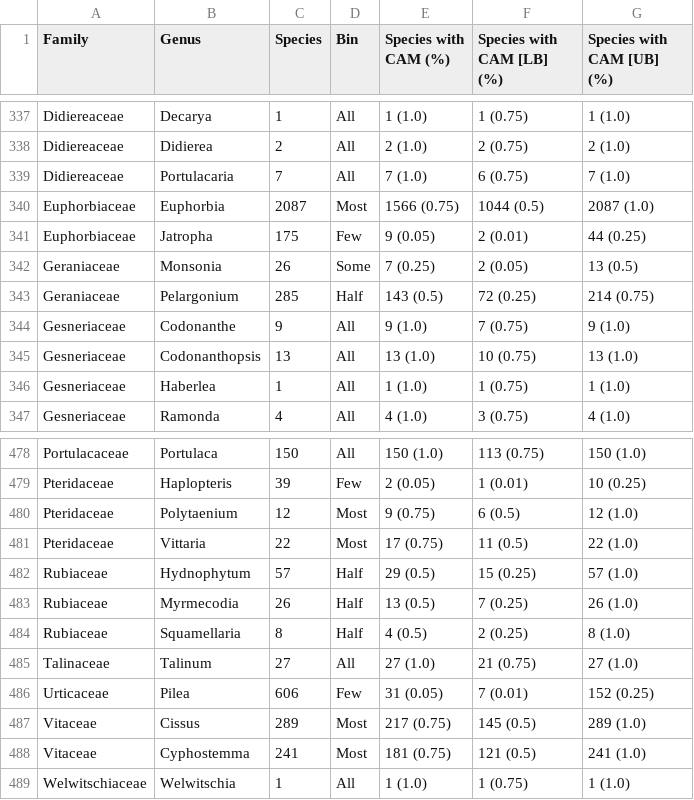
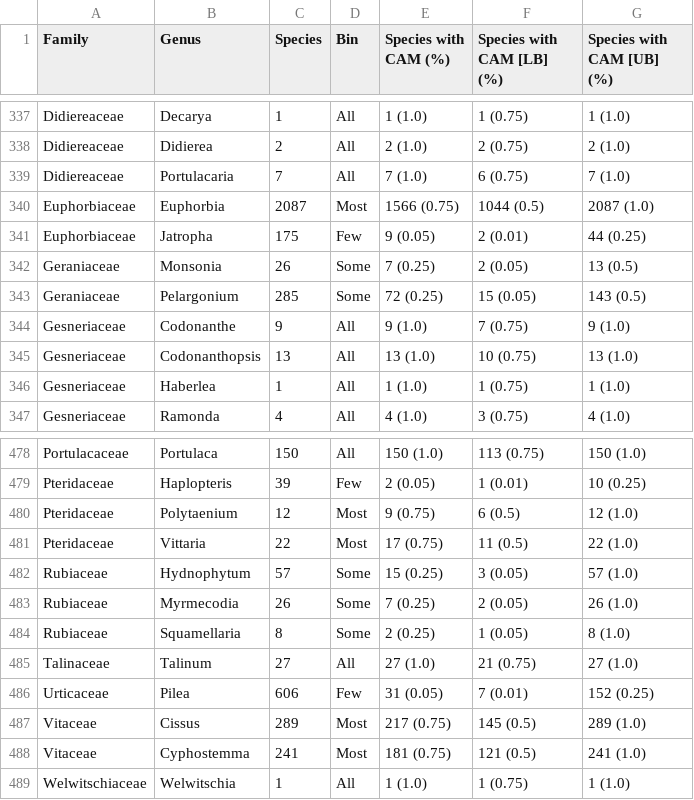
Before and after one commit to isgilman/CAM-diversity, a CSV file: Supplementary-Tables/Supplementary-Table-S3.csv, drawn as a sheet; only a part is shown, gaps mark what is left out.

```diff
--- a/Supplementary-Tables/Supplementary-Table-S3.csv
+++ b/Supplementary-Tables/Supplementary-Table-S3.csv
@@ -342,3 +342,3 @@ Euphorbiaceae,Jatropha,175,Few,9 (0.05),2 (0.01),44 (0.25)
 Geraniaceae,Monsonia,26,Some,7 (0.25),2 (0.05),13 (0.5)
-Geraniaceae,Pelargonium,285,Half,143 (0.5),72 (0.25),214 (0.75)
+Geraniaceae,Pelargonium,285,Some,72 (0.25),15 (0.05),143 (0.5)
 Gesneriaceae,Codonanthe,9,All,9 (1.0),7 (0.75),9 (1.0)
@@ -481,5 +481,5 @@ Pteridaceae,Polytaenium,12,Most,9 (0.75),6 (0.5),12 (1.0)
 Pteridaceae,Vittaria,22,Most,17 (0.75),11 (0.5),22 (1.0)
-Rubiaceae,Hydnophytum,57,Half,29 (0.5),15 (0.25),57 (1.0)
-Rubiaceae,Myrmecodia,26,Half,13 (0.5),7 (0.25),26 (1.0)
-Rubiaceae,Squamellaria,8,Half,4 (0.5),2 (0.25),8 (1.0)
+Rubiaceae,Hydnophytum,57,Some,15 (0.25),3 (0.05),57 (1.0)
+Rubiaceae,Myrmecodia,26,Some,7 (0.25),2 (0.05),26 (1.0)
+Rubiaceae,Squamellaria,8,Some,2 (0.25),1 (0.05),8 (1.0)
 Talinaceae,Talinum,27,All,27 (1.0),21 (0.75),27 (1.0)
```
Also changed, not shown: Supplementary-Tables/Supplementary-Table-S4.csv.
